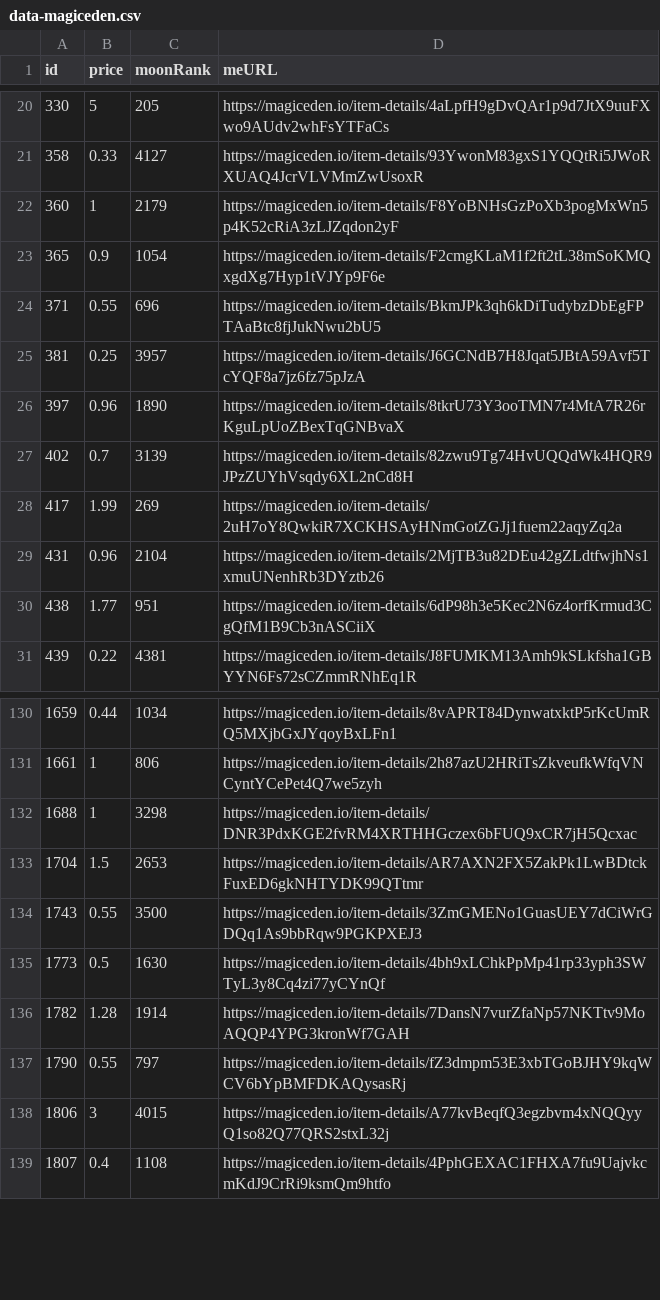
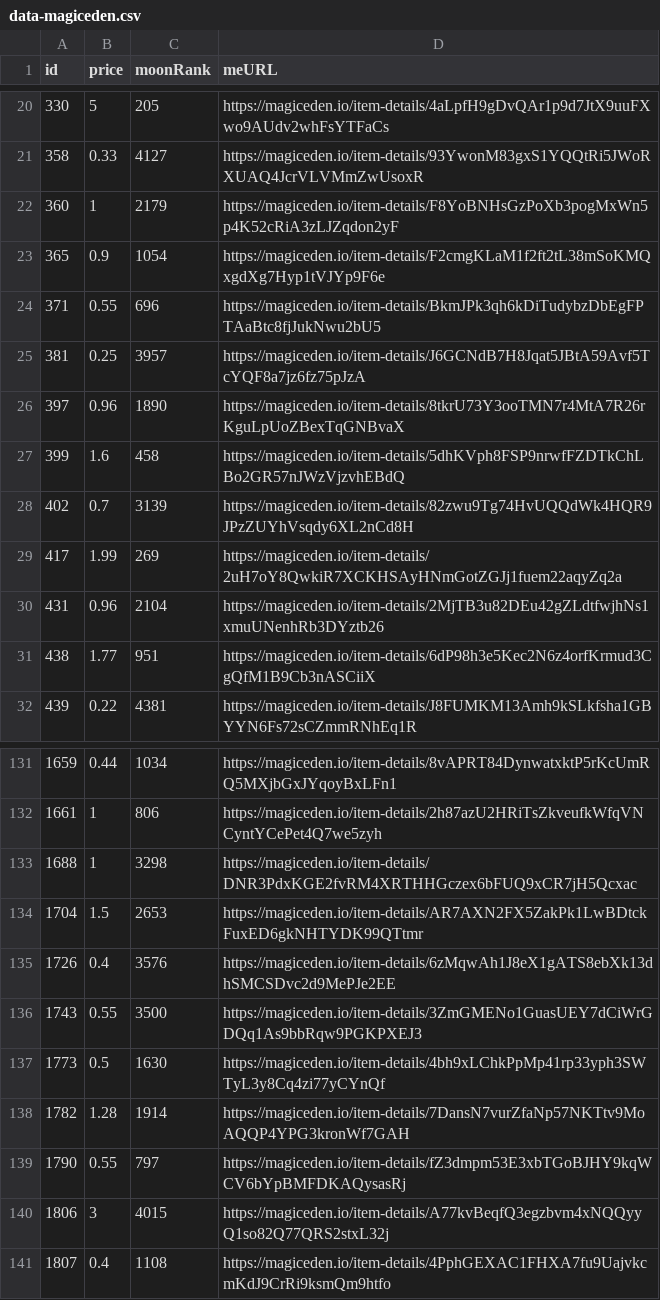
Before and after one commit to pgaspar/saibagang-monitor, a CSV file: data-magiceden.csv, drawn as a sheet; only a part is shown, gaps mark what is left out.

Commit message:
Flat: latest data (2022-01-09T10:48:47.318Z) {   "date": "2022-01-09T10:48:47.318Z",   "files": [     {       "name": "data-magiceden.csv",       "deltaBytes": 186,       "source": "https://api-mainnet.magiceden.io/rpc/getListedNFTsByQuery?q=%7B%22%24match%22%3A%7B%22collectionSymbol%22%3A%22saiba_gang%22%7D%2C%22%24sort%22%3A%7B%22takerAmount%22%3A1%2C%22createdAt%22%3A-1%7D%7D"     }   ] }

```diff
--- a/data-magiceden.csv
+++ b/data-magiceden.csv
@@ -26,2 +26,3 @@ id,price,moonRank,meURL
 397,0.96,1890,https://magiceden.io/item-details/8tkrU73Y3ooTMN7r4MtA7R26rKguLpUoZBexTqGNBvaX
+399,1.6,458,https://magiceden.io/item-details/5dhKVph8FSP9nrwfFZDTkChLBo2GR57nJWzVjzvhEBdQ
 402,0.7,3139,https://magiceden.io/item-details/82zwu9Tg74HvUQQdWk4HQR9JPzZUYhVsqdy6XL2nCd8H
@@ -133,2 +134,3 @@ id,price,moonRank,meURL
 1704,1.5,2653,https://magiceden.io/item-details/AR7AXN2FX5ZakPk1LwBDtckFuxED6gkNHTYDK99QTtmr
+1726,0.4,3576,https://magiceden.io/item-details/6zMqwAh1J8eX1gATS8ebXk13dhSMCSDvc2d9MePJe2EE
 1743,0.55,3500,https://magiceden.io/item-details/3ZmGMENo1GuasUEY7dCiWrGDQq1As9bbRqw9PGKPXEJ3
```
